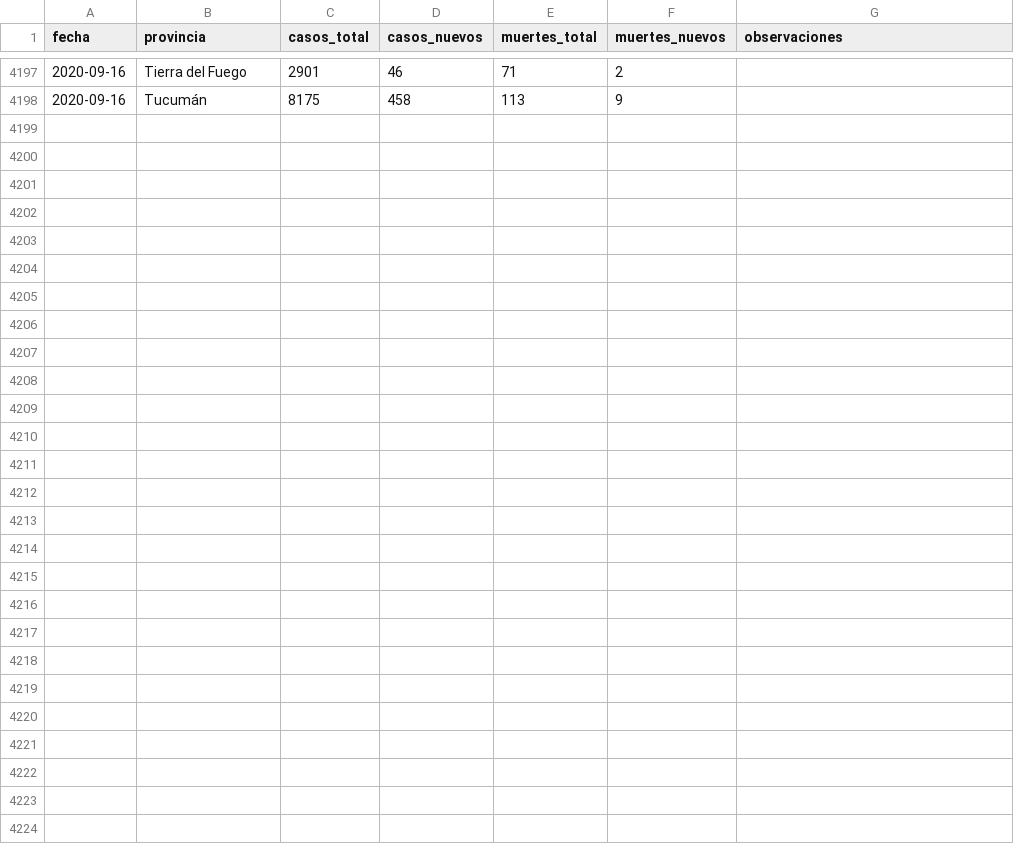
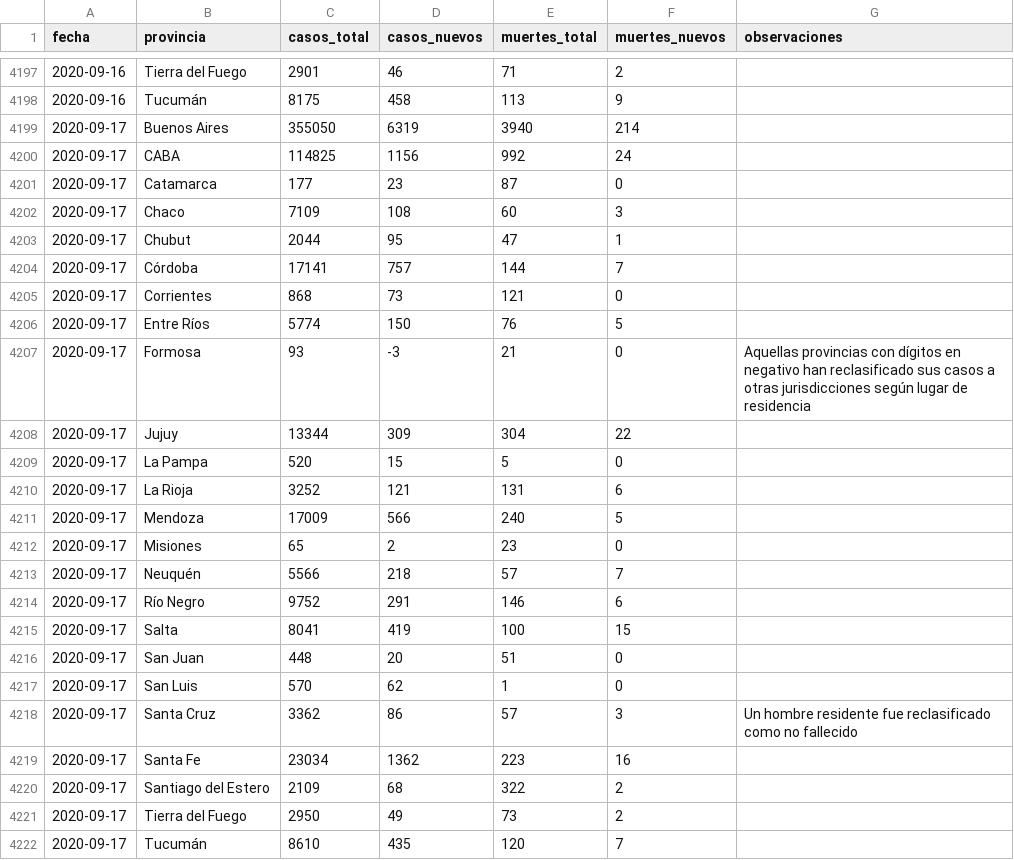
Before and after one commit to lucia15/Database-Covid19-Argentina, a CSV file: Argentina-covid19-por-provincia.csv, drawn as a sheet; only a part is shown, gaps mark what is left out; the diff names each change by its address in the sheet, - before the commit and + after, or states it on an @@ line.

```diff
--- a/Argentina-covid19-por-provincia.csv
+++ b/Argentina-covid19-por-provincia.csv
+row 4199: 2020-09-17 | Buenos Aires | 355050 | 6319 | 3940 | 214
+row 4200: 2020-09-17 | CABA | 114825 | 1156 | 992 | 24
+row 4201: 2020-09-17 | Catamarca | 177 | 23 | 87 | 0
+row 4202: 2020-09-17 | Chaco | 7109 | 108 | 60 | 3
+row 4203: 2020-09-17 | Chubut | 2044 | 95 | 47 | 1
+row 4204: 2020-09-17 | Córdoba | 17141 | 757 | 144 | 7
+row 4205: 2020-09-17 | Corrientes | 868 | 73 | 121 | 0
+row 4206: 2020-09-17 | Entre Ríos | 5774 | 150 | 76 | 5
+row 4207: 2020-09-17 | Formosa | 93 | -3 | 21 | 0 | Aquellas provincias con dígitos en negativo han reclasificado sus casos a otras jurisdicciones según lugar de residencia
+row 4208: 2020-09-17 | Jujuy | 13344 | 309 | 304 | 22
+row 4209: 2020-09-17 | La Pampa | 520 | 15 | 5 | 0
+row 4210: 2020-09-17 | La Rioja | 3252 | 121 | 131 | 6
+row 4211: 2020-09-17 | Mendoza | 17009 | 566 | 240 | 5
+row 4212: 2020-09-17 | Misiones | 65 | 2 | 23 | 0
+row 4213: 2020-09-17 | Neuquén | 5566 | 218 | 57 | 7
+row 4214: 2020-09-17 | Río Negro | 9752 | 291 | 146 | 6
+row 4215: 2020-09-17 | Salta | 8041 | 419 | 100 | 15
+row 4216: 2020-09-17 | San Juan | 448 | 20 | 51 | 0
+row 4217: 2020-09-17 | San Luis | 570 | 62 | 1 | 0
+row 4218: 2020-09-17 | Santa Cruz | 3362 | 86 | 57 | 3 | Un hombre residente fue reclasificado como no fallecido
+row 4219: 2020-09-17 | Santa Fe | 23034 | 1362 | 223 | 16
+row 4220: 2020-09-17 | Santiago del Estero | 2109 | 68 | 322 | 2
+row 4221: 2020-09-17 | Tierra del Fuego | 2950 | 49 | 73 | 2
+row 4222: 2020-09-17 | Tucumán | 8610 | 435 | 120 | 7
```
Also changed, not shown: Argentina-covid19.csv, 1 other file.
